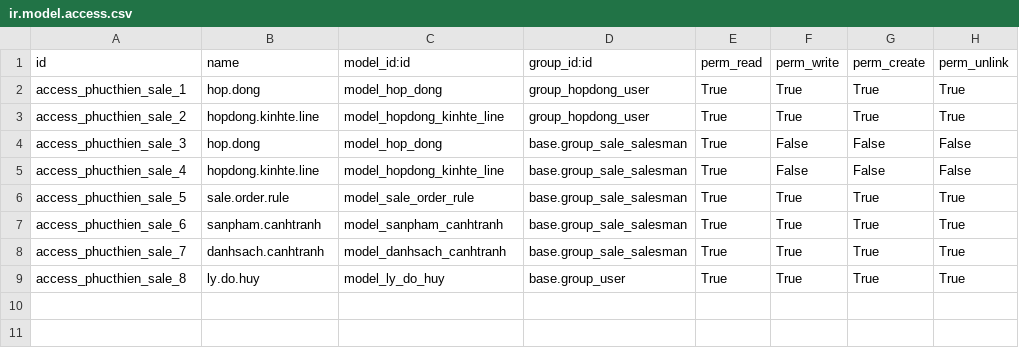
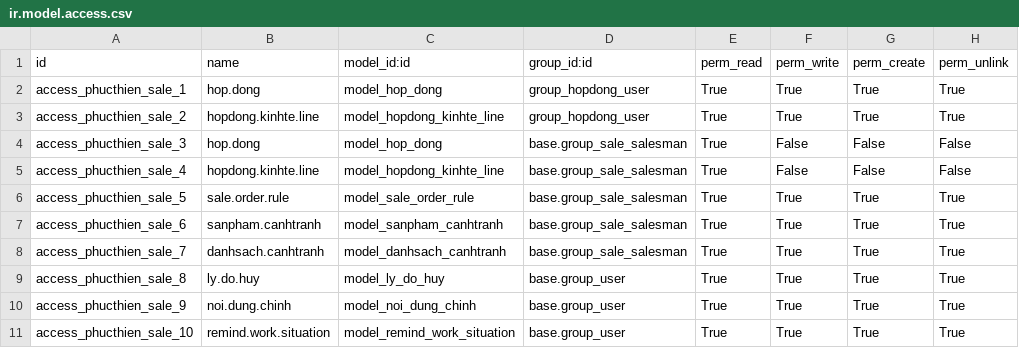
Before and after one commit to minhphung171093/GreenERP_V7, a CSV file: openerp/addons-phucthien/green_erp_phucthien_sale/security/ir.model.access.csv, drawn as a sheet.

Commit message:
xong chinh sua giao dien hop ngay 21102015

```diff
--- a/openerp/addons-phucthien/green_erp_phucthien_sale/security/ir.model.access.csv
+++ b/openerp/addons-phucthien/green_erp_phucthien_sale/security/ir.model.access.csv
@@ -9 +9,3 @@ access_phucthien_sale_7,danhsach.canhtranh,model_danhsach_canhtranh,base.group_s
 access_phucthien_sale_8,ly.do.huy,model_ly_do_huy,base.group_user,True,True,True,True
+access_phucthien_sale_9,noi.dung.chinh,model_noi_dung_chinh,base.group_user,True,True,True,True
+access_phucthien_sale_10,remind.work.situation,model_remind_work_situation,base.group_user,True,True,True,True
```
Also changed, not shown: 10 other files.
